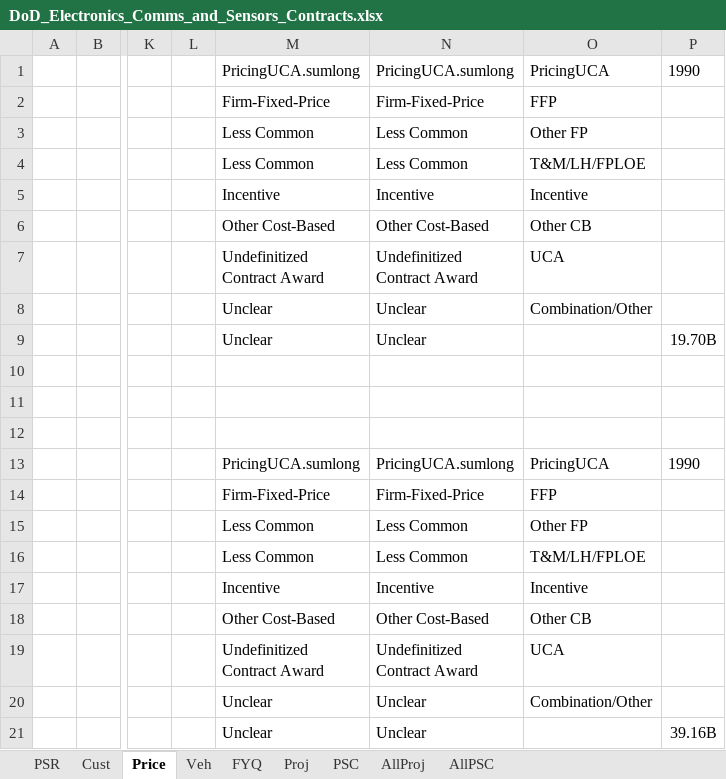
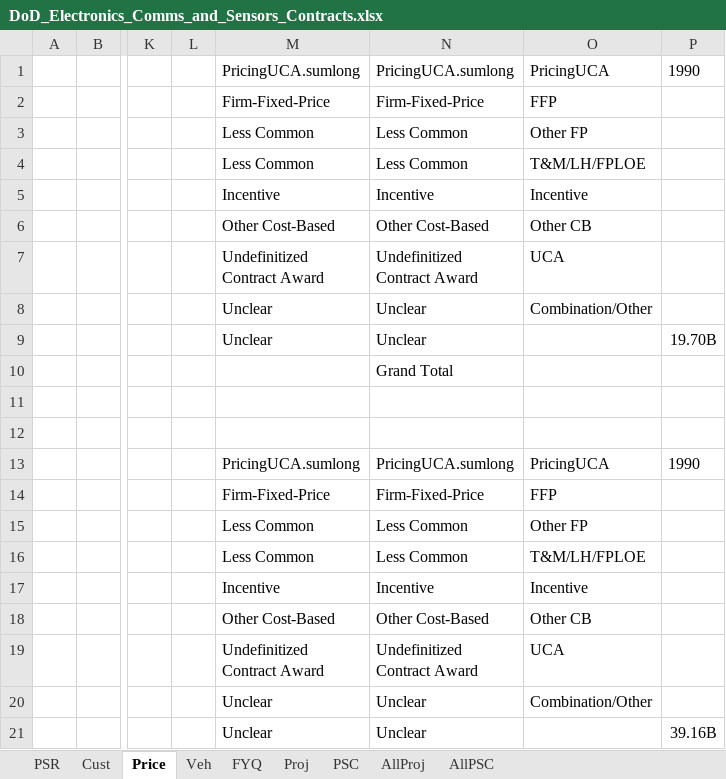
Before and after one commit to CSISdefense/Vendor, an Excel workbook: Output/AcqTrends/Platform/Electronics_Comms_and_Sensors/DoD_Electronics_Comms_and_Sensors_Contracts.xlsx, sheet Price, drawn as a sheet; only a part is shown, gaps mark what is left out; values as stored, in another font and other column widths than the file's, no borders; the diff names each change by its address in the sheet, - before the commit and + after, or states it on an @@ line.

```diff
--- a/Output/AcqTrends/Platform/Electronics_Comms_and_Sensors/DoD_Electronics_Comms_and_Sensors_Contracts.xlsx (sheet Price)
+++ b/Output/AcqTrends/Platform/Electronics_Comms_and_Sensors/DoD_Electronics_Comms_and_Sensors_Contracts.xlsx (sheet Price)
-N10: (empty)
+N10: Grand Total
```
Also changed, not shown: sheet PSR, formulas that keep their value, Output/AcqTrends/Platform/Aircraft/DoD_Aircraft_Contracts.xlsx, Output/AcqTrends/Platform/Land_Vehicles/DoD_Land_Vehicles_Contracts.xlsx, 30 other files.
